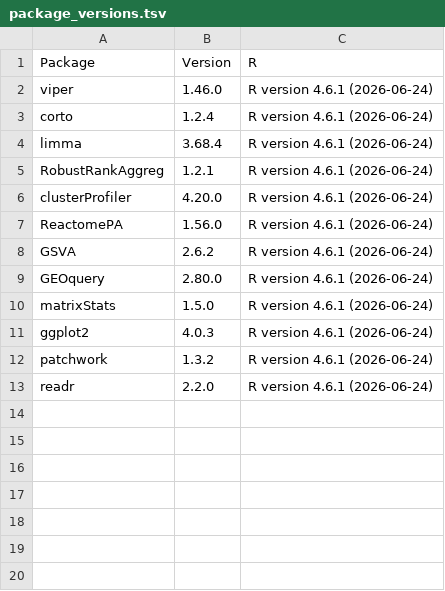
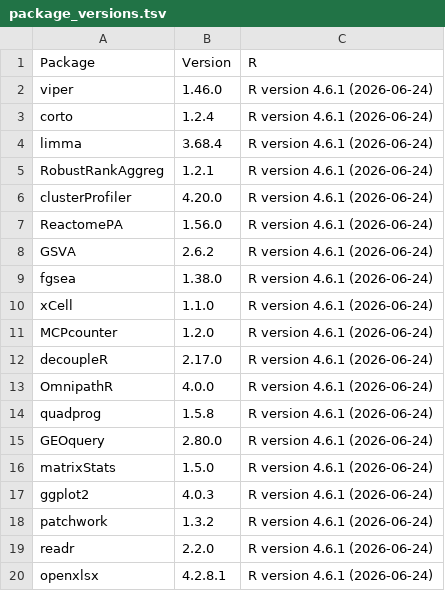
Before and after one commit to hachepunto/sjogren_MRA, a TSV file: package_versions.tsv, drawn as a sheet; the diff names each change by its address in the sheet, - before the commit and + after, or states it on an @@ line.

```diff
--- a/package_versions.tsv
+++ b/package_versions.tsv
+row 9: fgsea | 1.38.0 | R version 4.6.1 (2026-06-24)
+row 10: xCell | 1.1.0 | R version 4.6.1 (2026-06-24)
+row 11: MCPcounter | 1.2.0 | R version 4.6.1 (2026-06-24)
+row 12: decoupleR | 2.17.0 | R version 4.6.1 (2026-06-24)
+row 13: OmnipathR | 4.0.0 | R version 4.6.1 (2026-06-24)
+row 14: quadprog | 1.5.8 | R version 4.6.1 (2026-06-24)
+row 20: openxlsx | 4.2.8.1 | R version 4.6.1 (2026-06-24)
```
Also changed, not shown: 3 other files.
